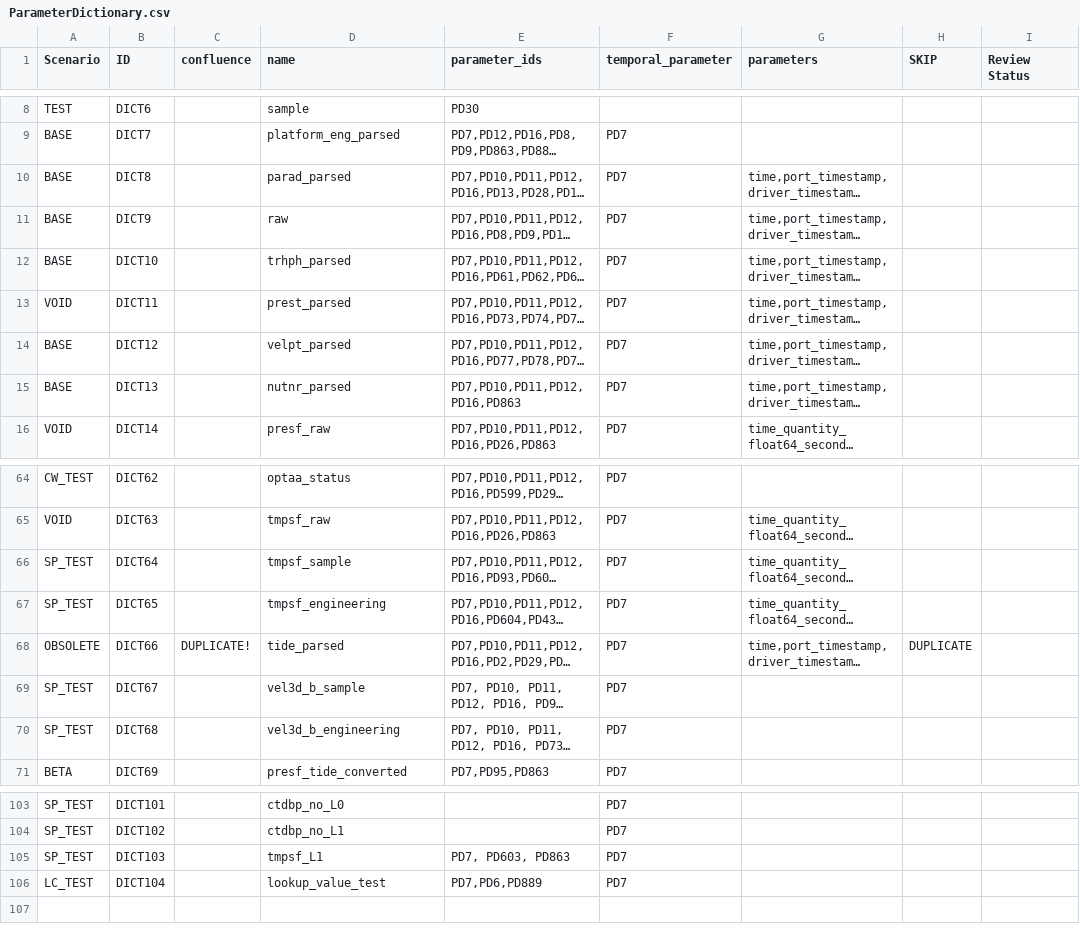
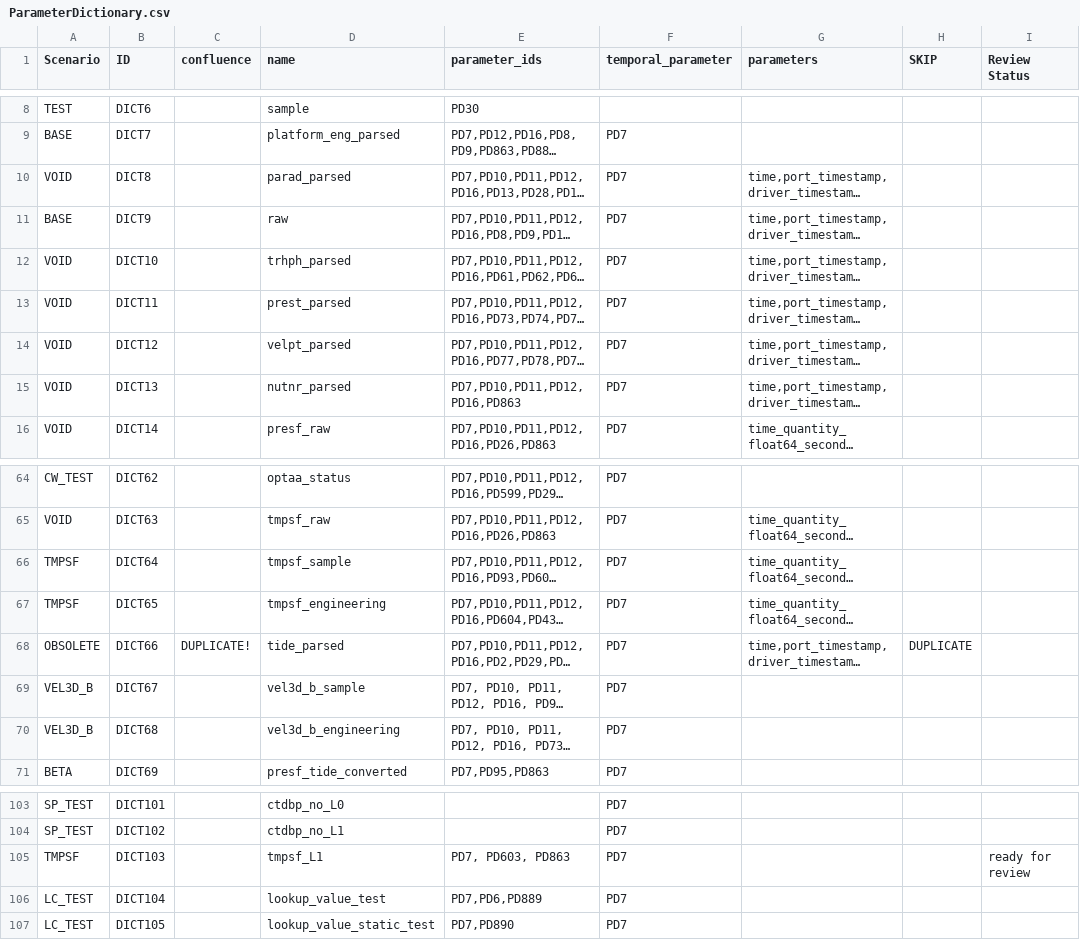
Before and after one commit to ooici/ion-definitions, a CSV file: res/preload/r2_ioc/ParameterDictionary.csv, drawn as a sheet; only a part is shown, gaps mark what is left out; long unchanged cells end in …; the diff names each change by its address in the sheet, - before the commit and + after, or states it on an @@ line.

```diff
--- a/res/preload/r2_ioc/ParameterDictionary.csv
+++ b/res/preload/r2_ioc/ParameterDictionary.csv
-A10 (Scenario): BASE
+A10 (Scenario): VOID
-A12 (Scenario): BASE
+A12 (Scenario): VOID
-A14:A15 (Scenario): BASE
+A14:A15 (Scenario): VOID
-A66:A67 (Scenario): SP_TEST
+A66:A67 (Scenario): TMPSF
-A69:A70 (Scenario): SP_TEST
+A69:A70 (Scenario): VEL3D_B
-A105 (Scenario): SP_TEST
+A105 (Scenario): TMPSF
-I105 (Review Status): (empty)
+I105 (Review Status): ready for review
+row 107: LC_TEST | DICT105 |  | lookup_value_static_test | PD7,PD890 | PD7
```
Also changed, not shown: res/preload/r2_ioc/ParameterDefs.csv.
